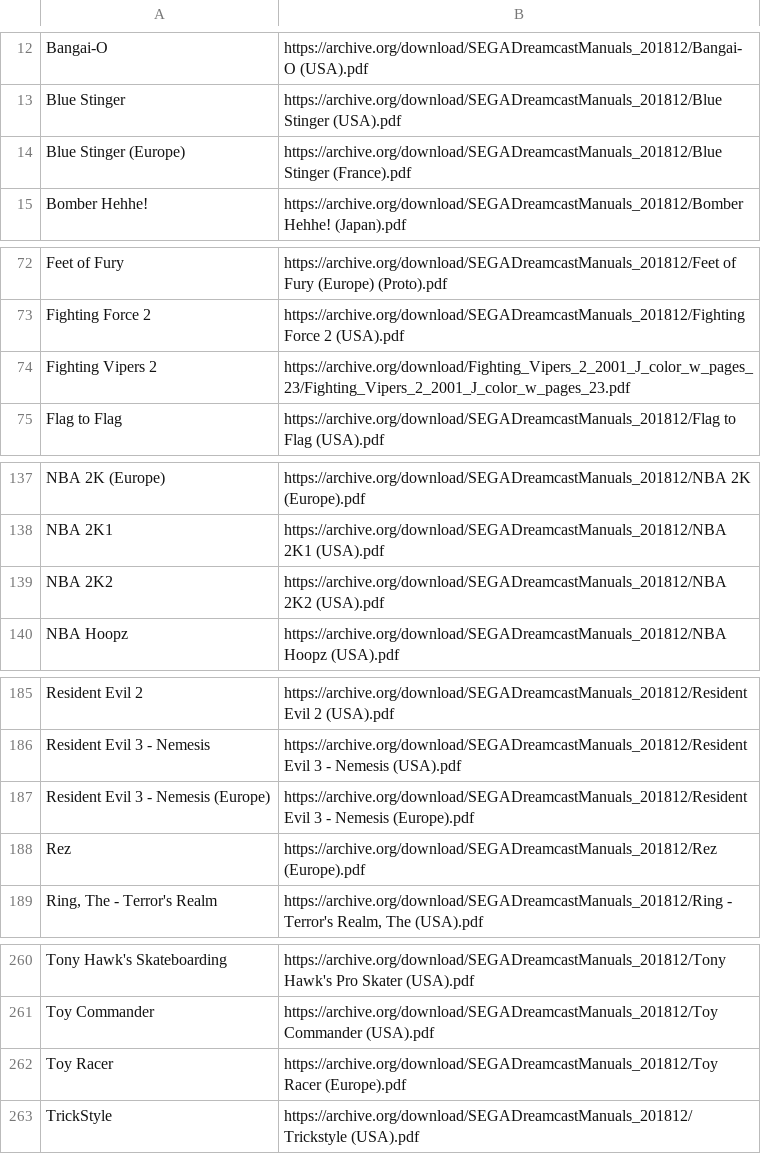
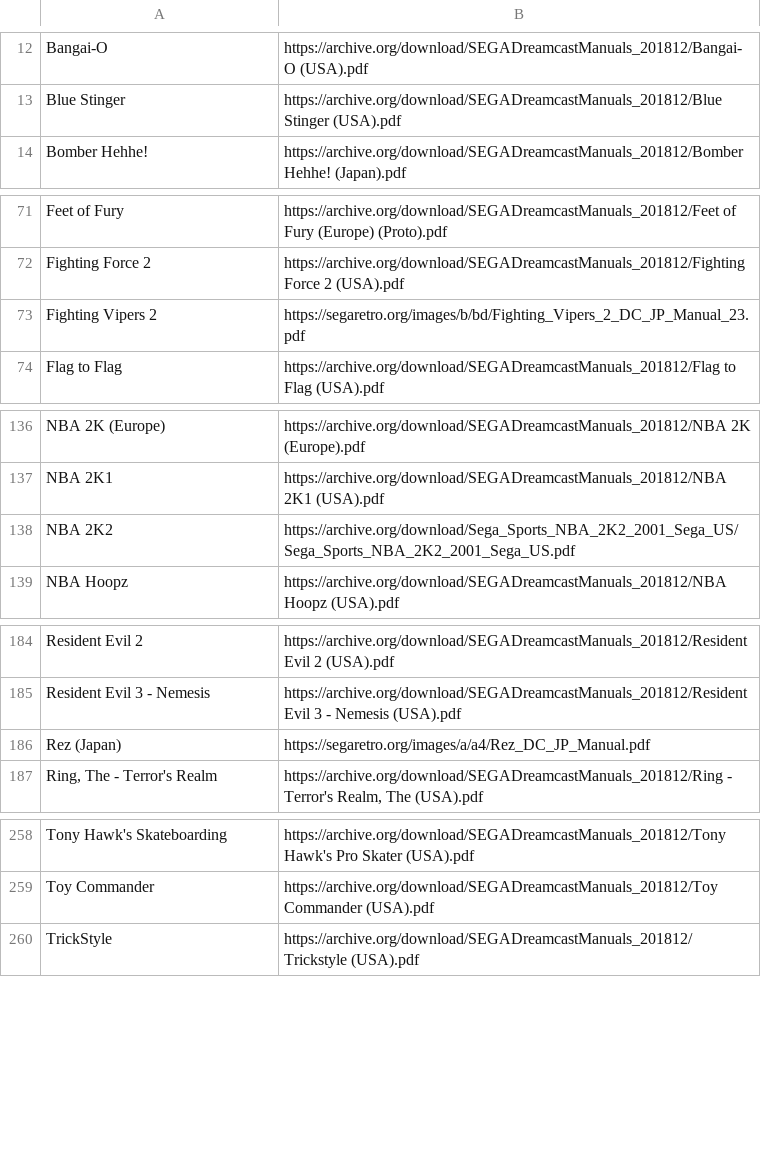
Before and after one commit to obrie/retrokit, a TSV file: config/systems/dreamcast/manuals.tsv, drawn as a sheet; only a part is shown, gaps mark what is left out; the diff covers the shown part only.

Commit message:
Improve quality of dreamcast manuals

```diff
--- a/config/systems/dreamcast/manuals.tsv
+++ b/config/systems/dreamcast/manuals.tsv
@@ -13,3 +13,2 @@ Bangai-O	https://archive.org/download/SEGADreamcastManuals_201812/Bangai-O (USA)
 Blue Stinger	https://archive.org/download/SEGADreamcastManuals_201812/Blue Stinger (USA).pdf
-Blue Stinger (Europe)	https://archive.org/download/SEGADreamcastManuals_201812/Blue Stinger (France).pdf
 Bomber Hehhe!	https://archive.org/download/SEGADreamcastManuals_201812/Bomber Hehhe! (Japan).pdf
@@ -73,3 +72,3 @@ Feet of Fury	https://archive.org/download/SEGADreamcastManuals_201812/Feet of Fu
 Fighting Force 2	https://archive.org/download/SEGADreamcastManuals_201812/Fighting Force 2 (USA).pdf
-Fighting Vipers 2	https://archive.org/download/Fighting_Vipers_2_2001_J_color_w_pages_23/Fighting_Vipers_2_2001_J_color_w_pages_23.pdf
+Fighting Vipers 2	https://segaretro.org/images/b/bd/Fighting_Vipers_2_DC_JP_Manual_23.pdf
 Flag to Flag	https://archive.org/download/SEGADreamcastManuals_201812/Flag to Flag (USA).pdf
@@ -138,3 +137,3 @@ NBA 2K (Europe)	https://archive.org/download/SEGADreamcastManuals_201812/NBA 2K
 NBA 2K1	https://archive.org/download/SEGADreamcastManuals_201812/NBA 2K1 (USA).pdf
-NBA 2K2	https://archive.org/download/SEGADreamcastManuals_201812/NBA 2K2 (USA).pdf
+NBA 2K2	https://archive.org/download/Sega_Sports_NBA_2K2_2001_Sega_US/Sega_Sports_NBA_2K2_2001_Sega_US.pdf
 NBA Hoopz	https://archive.org/download/SEGADreamcastManuals_201812/NBA Hoopz (USA).pdf
@@ -186,4 +185,3 @@ Resident Evil 2	https://archive.org/download/SEGADreamcastManuals_201812/Residen
 Resident Evil 3 - Nemesis	https://archive.org/download/SEGADreamcastManuals_201812/Resident Evil 3 - Nemesis (USA).pdf
-Resident Evil 3 - Nemesis (Europe)	https://archive.org/download/SEGADreamcastManuals_201812/Resident Evil 3 - Nemesis (Europe).pdf
-Rez	https://archive.org/download/SEGADreamcastManuals_201812/Rez (Europe).pdf
+Rez (Japan)	https://segaretro.org/images/a/a4/Rez_DC_JP_Manual.pdf
 Ring, The - Terror's Realm	https://archive.org/download/SEGADreamcastManuals_201812/Ring - Terror's Realm, The (USA).pdf
@@ -261,3 +259,2 @@ Tony Hawk's Skateboarding	https://archive.org/download/SEGADreamcastManuals_2018
 Toy Commander	https://archive.org/download/SEGADreamcastManuals_201812/Toy Commander (USA).pdf
-Toy Racer	https://archive.org/download/SEGADreamcastManuals_201812/Toy Racer (Europe).pdf
 TrickStyle	https://archive.org/download/SEGADreamcastManuals_201812/Trickstyle (USA).pdf
```
Also changed, not shown: 5 edited cells elsewhere in this file.
